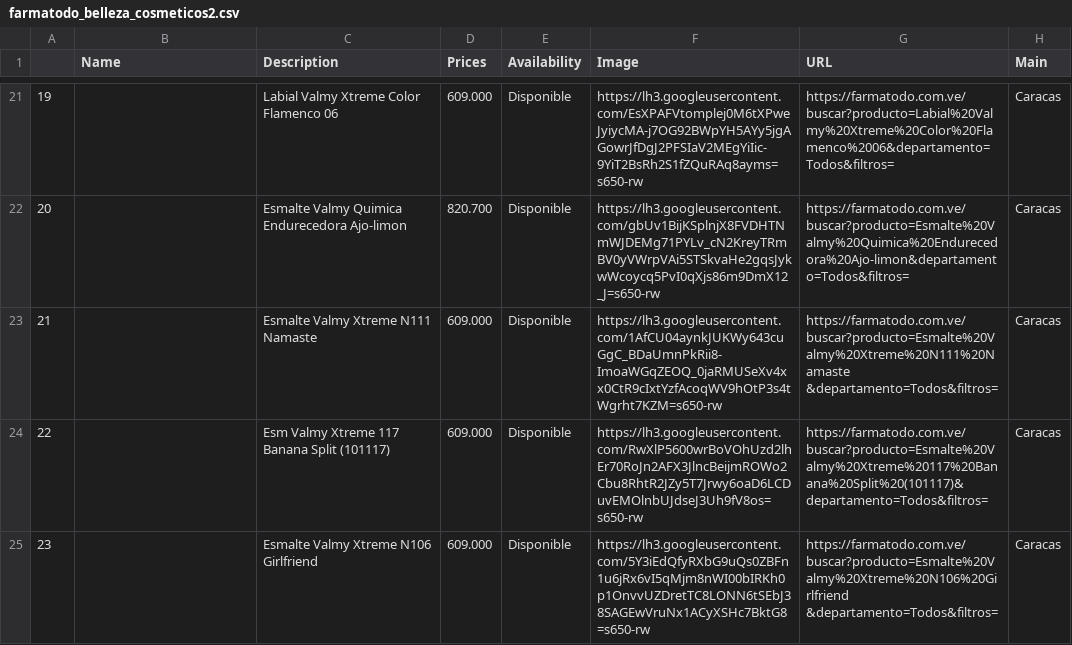
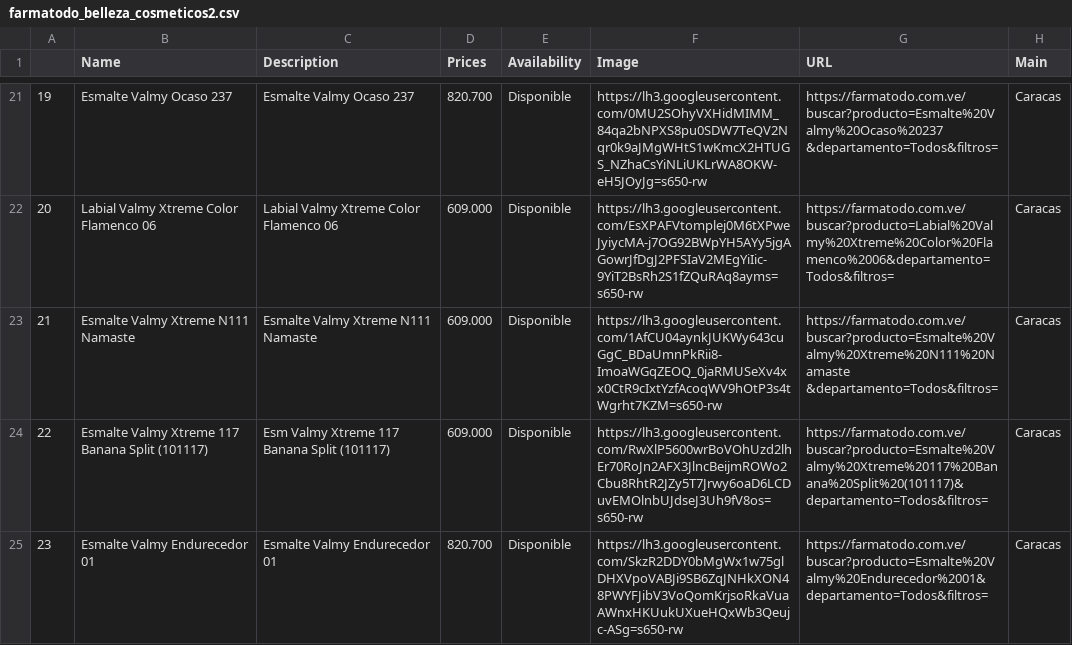
Before and after one commit to alexisquiro/ScrappingFarmatodo-, a CSV file: farmatodo_belleza_cosmeticos2.csv, drawn as a sheet; only a part is shown, gaps mark what is left out; the diff covers the shown part only.

```diff
--- a/farmatodo_belleza_cosmeticos2.csv
+++ b/farmatodo_belleza_cosmeticos2.csv
@@ -30,10 +30,12 @@
-19,,"Labial Valmy Xtreme Color Flamenco 06
-",609.000,Disponible,https://lh3.googleusercontent.com/EsXPAFVtomplej0M6tXPweJyiycMA-j7OG92BWpYH5AYy5jgAGowrJfDgJ2PFSIaV2MEgYiIic-9YiT2BsRh2S1fZQuRAq8ayms=s650-rw,https://farmatodo.com.ve/buscar?producto=Labial%20Valmy%20Xtreme%20Color%20Flamenco%2006&departamento=Todos&filtros=,Caracas
-20,,Esmalte Valmy Quimica Endurecedora Ajo-limon,820.700,Disponible,https://lh3.googleusercontent.com/gbUv1BijKSplnjX8FVDHTNmWJDEMg71PYLv_cN2KreyTRmBV0yVWrpVAi5STSkvaHe2gqsJykwWcoycq5PvI0qXjs86m9DmX12_J=s650-rw,https://farmatodo.com.ve/buscar?producto=Esmalte%20Valmy%20Quimica%20Endurecedora%20Ajo-limon&departamento=Todos&filtros=,Caracas
-21,,"Esmalte Valmy Xtreme N111 Namaste
-",609.000,Disponible,https://lh3.googleusercontent.com/1AfCU04aynkJUKWy643cuGgC_BDaUmnPkRii8-ImoaWGqZEOQ_0jaRMUSeXv4xx0CtR9cIxtYzfAcoqWV9hOtP3s4tWgrht7KZM=s650-rw,"https://farmatodo.com.ve/buscar?producto=Esmalte%20Valmy%20Xtreme%20N111%20Namaste
-&departamento=Todos&filtros=",Caracas
-22,,Esm Valmy Xtreme 117 Banana Split (101117),609.000,Disponible,https://lh3.googleusercontent.com/RwXlP5600wrBoVOhUzd2lhEr70RoJn2AFX3JlncBeijmROWo2Cbu8RhtR2JZy5T7Jrwy6oaD6LCDuvEMOlnbUJdseJ3Uh9fV8os=s650-rw,https://farmatodo.com.ve/buscar?producto=Esmalte%20Valmy%20Xtreme%20117%20Banana%20Split%20(101117)&departamento=Todos&filtros=,Caracas
-23,,"Esmalte Valmy Xtreme N106 Girlfriend
-",609.000,Disponible,https://lh3.googleusercontent.com/5Y3iEdQfyRXbG9uQs0ZBFn1u6jRx6vI5qMjm8nWI00bIRKh0p1OnvvUZDretTC8LONN6tSEbJ38SAGEwVruNx1ACyXSHc7BktG8=s650-rw,"https://farmatodo.com.ve/buscar?producto=Esmalte%20Valmy%20Xtreme%20N106%20Girlfriend
-&departamento=Todos&filtros=",Caracas
+19,"Esmalte Valmy Ocaso 237
+","Esmalte Valmy Ocaso 237
+",820.700,Disponible,https://lh3.googleusercontent.com/0MU2SOhyVXHidMIMM_84qa2bNPXS8pu0SDW7TeQV2Nqr0k9aJMgWHtS1wKmcX2HTUGS_NZhaCsYiNLiUKLrWA8OKW-eH5JOyJg=s650-rw,"https://farmatodo.com.ve/buscar?producto=Esmalte%20Valmy%20Ocaso%20237
+&departamento=Todos&filtros=",Caracas
+20,Labial Valmy Xtreme Color Flamenco 06,"Labial Valmy Xtreme Color Flamenco 06
+",609.000,Disponible,https://lh3.googleusercontent.com/EsXPAFVtomplej0M6tXPweJyiycMA-j7OG92BWpYH5AYy5jgAGowrJfDgJ2PFSIaV2MEgYiIic-9YiT2BsRh2S1fZQuRAq8ayms=s650-rw,https://farmatodo.com.ve/buscar?producto=Labial%20Valmy%20Xtreme%20Color%20Flamenco%2006&departamento=Todos&filtros=,Caracas
+21,"Esmalte Valmy Xtreme N111 Namaste
+","Esmalte Valmy Xtreme N111 Namaste
+",609.000,Disponible,https://lh3.googleusercontent.com/1AfCU04aynkJUKWy643cuGgC_BDaUmnPkRii8-ImoaWGqZEOQ_0jaRMUSeXv4xx0CtR9cIxtYzfAcoqWV9hOtP3s4tWgrht7KZM=s650-rw,"https://farmatodo.com.ve/buscar?producto=Esmalte%20Valmy%20Xtreme%20N111%20Namaste
+&departamento=Todos&filtros=",Caracas
+22,Esmalte Valmy Xtreme 117 Banana Split (101117),Esm Valmy Xtreme 117 Banana Split (101117),609.000,Disponible,https://lh3.googleusercontent.com/RwXlP5600wrBoVOhUzd2lhEr70RoJn2AFX3JlncBeijmROWo2Cbu8RhtR2JZy5T7Jrwy6oaD6LCDuvEMOlnbUJdseJ3Uh9fV8os=s650-rw,https://farmatodo.com.ve/buscar?producto=Esmalte%20Valmy%20Xtreme%20117%20Banana%20Split%20(101117)&departamento=Todos&filtros=,Caracas
+23,Esmalte Valmy Endurecedor 01,Esmalte Valmy Endurecedor 01,820.700,Disponible,https://lh3.googleusercontent.com/SkzR2DDY0bMgWx1w75glDHXVpoVABJi9SB6ZqJNHkXON48PWYFJibV3VoQomKrjsoRkaVuaAWnxHKUukUXueHQxWb3Qeujc-ASg=s650-rw,https://farmatodo.com.ve/buscar?producto=Esmalte%20Valmy%20Endurecedor%2001&departamento=Todos&filtros=,Caracas
```
Also changed, not shown: 31 edited cells elsewhere in this file, 2 other files.
